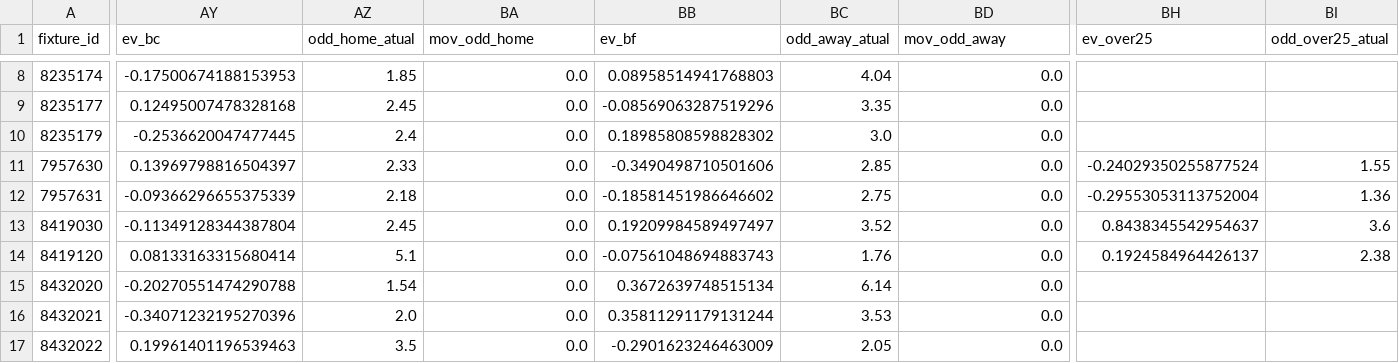
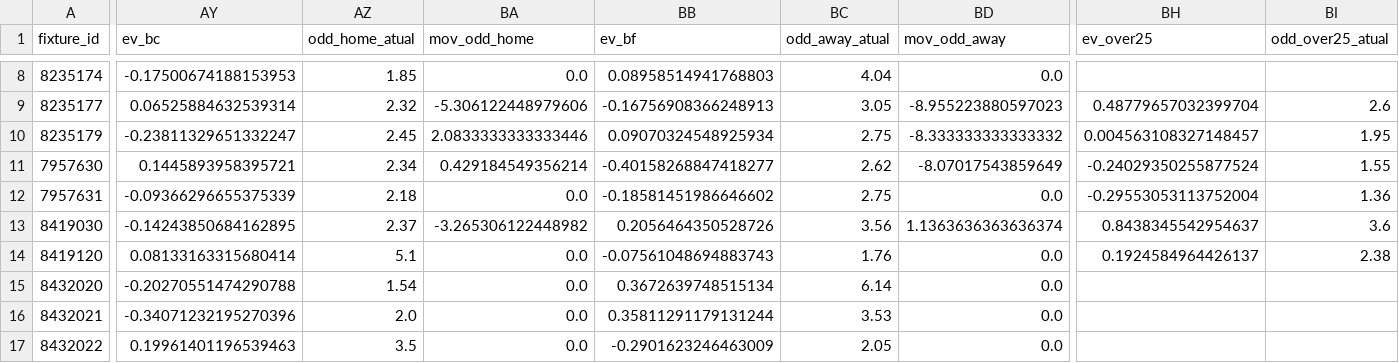
Before and after one commit to tarcisio248/PAINEL_FULBETS, a CSV file: rodada_atual_v3.csv, drawn as a sheet; only a part is shown, gaps mark what is left out; the diff covers the shown part only; the diff names each change by its address in the sheet, - before the commit and + after, or states it on an @@ line.

Commit message:
atualização 25-03-2026 15:56

```diff
--- a/rodada_atual_v3.csv
+++ b/rodada_atual_v3.csv
-AY9 (ev_bc): 0.12495007478328168
+AY9 (ev_bc): 0.06525884632539314
-AZ9 (odd_home_atual): 2.45
+AZ9 (odd_home_atual): 2.32
-BA9 (mov_odd_home): 0.0
+BA9 (mov_odd_home): -5.306122448979606
-BB9 (ev_bf): -0.08569063287519296
+BB9 (ev_bf): -0.16756908366248913
-BC9 (odd_away_atual): 3.35
+BC9 (odd_away_atual): 3.05
-BD9 (mov_odd_away): 0.0
+BD9 (mov_odd_away): -8.955223880597023
-BH9 (ev_over25): (empty)
+BH9 (ev_over25): 0.48779657032399704
-BI9 (odd_over25_atual): (empty)
+BI9 (odd_over25_atual): 2.6
-AY10 (ev_bc): -0.2536620047477445
+AY10 (ev_bc): -0.23811329651332247
-AZ10 (odd_home_atual): 2.4
+AZ10 (odd_home_atual): 2.45
-BA10 (mov_odd_home): 0.0
+BA10 (mov_odd_home): 2.0833333333333446
-BB10 (ev_bf): 0.18985808598828302
+BB10 (ev_bf): 0.09070324548925934
-BC10 (odd_away_atual): 3.0
+BC10 (odd_away_atual): 2.75
-BD10 (mov_odd_away): 0.0
+BD10 (mov_odd_away): -8.333333333333332
-BH10 (ev_over25): (empty)
+BH10 (ev_over25): 0.004563108327148457
-BI10 (odd_over25_atual): (empty)
+BI10 (odd_over25_atual): 1.95
-AY11 (ev_bc): 0.13969798816504397
+AY11 (ev_bc): 0.1445893958395721
-AZ11 (odd_home_atual): 2.33
+AZ11 (odd_home_atual): 2.34
-BA11 (mov_odd_home): 0.0
+BA11 (mov_odd_home): 0.429184549356214
-BB11 (ev_bf): -0.3490498710501606
+BB11 (ev_bf): -0.40158268847418277
-BC11 (odd_away_atual): 2.85
+BC11 (odd_away_atual): 2.62
-BD11 (mov_odd_away): 0.0
+BD11 (mov_odd_away): -8.07017543859649
-AY13 (ev_bc): -0.11349128344387804
+AY13 (ev_bc): -0.14243850684162895
-AZ13 (odd_home_atual): 2.45
+AZ13 (odd_home_atual): 2.37
-BA13 (mov_odd_home): 0.0
+BA13 (mov_odd_home): -3.265306122448982
-BB13 (ev_bf): 0.19209984589497497
+BB13 (ev_bf): 0.2056464350528726
-BC13 (odd_away_atual): 3.52
+BC13 (odd_away_atual): 3.56
-BD13 (mov_odd_away): 0.0
+BD13 (mov_odd_away): 1.1363636363636374
```
Also changed, not shown: 75 edited cells elsewhere in this file, 1 other file.
